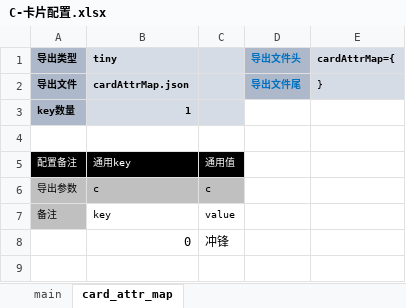
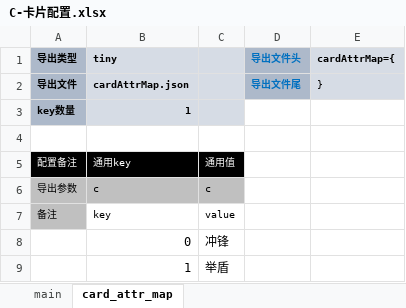
Before and after one commit to threstone/Anduin, an Excel workbook: excel/C-卡片配置.xlsx, sheet card_attr_map, drawn as a sheet; values as stored, in another font and other column widths than the file's, no borders; conditional formats not drawn; the diff names each change by its address in the sheet, - before the commit and + after, or states it on an @@ line.

```diff
--- a/excel/C-卡片配置.xlsx (sheet card_attr_map)
+++ b/excel/C-卡片配置.xlsx (sheet card_attr_map)
+row 9:  | 1 | 举盾
```
Also changed, not shown: sheet main, 38 other files.
